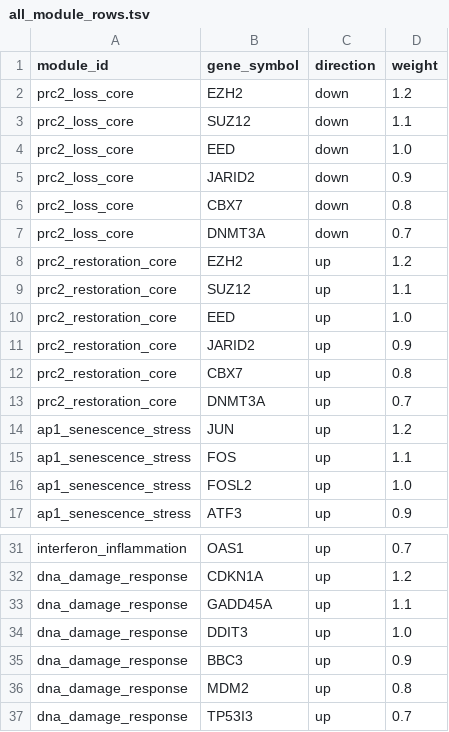
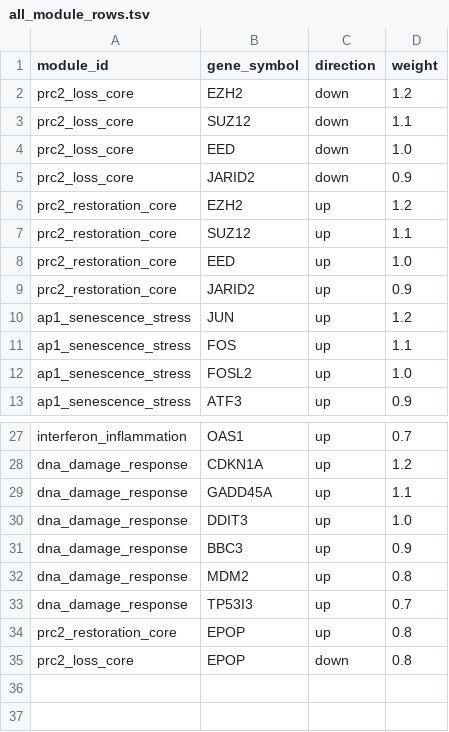
Before and after one commit to scottdhughes/prc2-rejuvenation-benchmark, a TSV file: all_module_rows.tsv, drawn as a sheet; only a part is shown, gaps mark what is left out; removed rows and columns are numbered as before the commit, all else as after; the diff names each change by its address in the sheet, - before the commit and + after, or states it on an @@ line.

```diff
--- a/all_module_rows.tsv
+++ b/all_module_rows.tsv
-row 6: prc2_loss_core | CBX7 | down | 0.8
-row 7: prc2_loss_core | DNMT3A | down | 0.7
-row 12: prc2_restoration_core | CBX7 | up | 0.8
-row 13: prc2_restoration_core | DNMT3A | up | 0.7
+row 34: prc2_restoration_core | EPOP | up | 0.8
+row 35: prc2_loss_core | EPOP | down | 0.8
```
Also changed, not shown: 3 other files.
